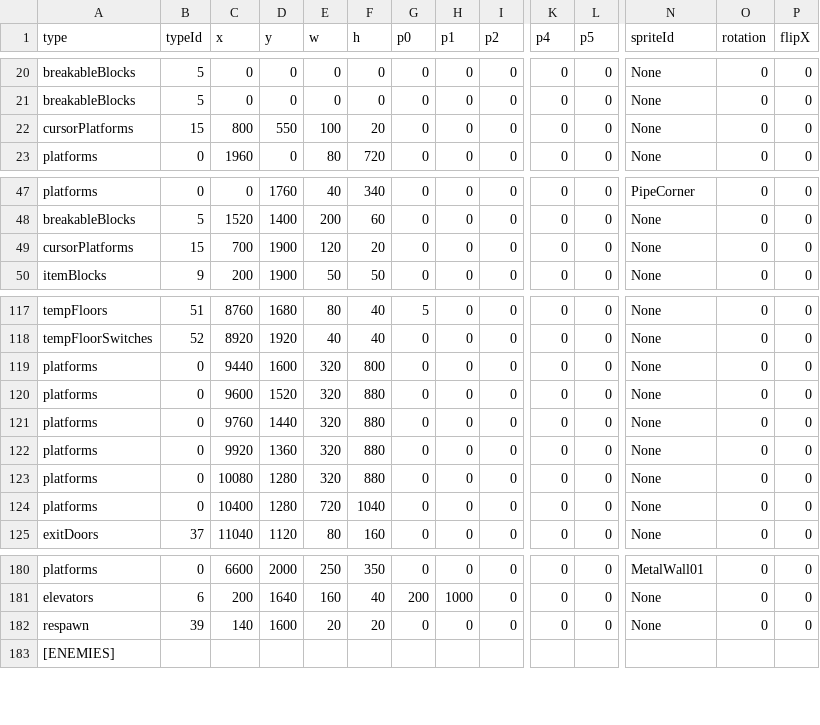
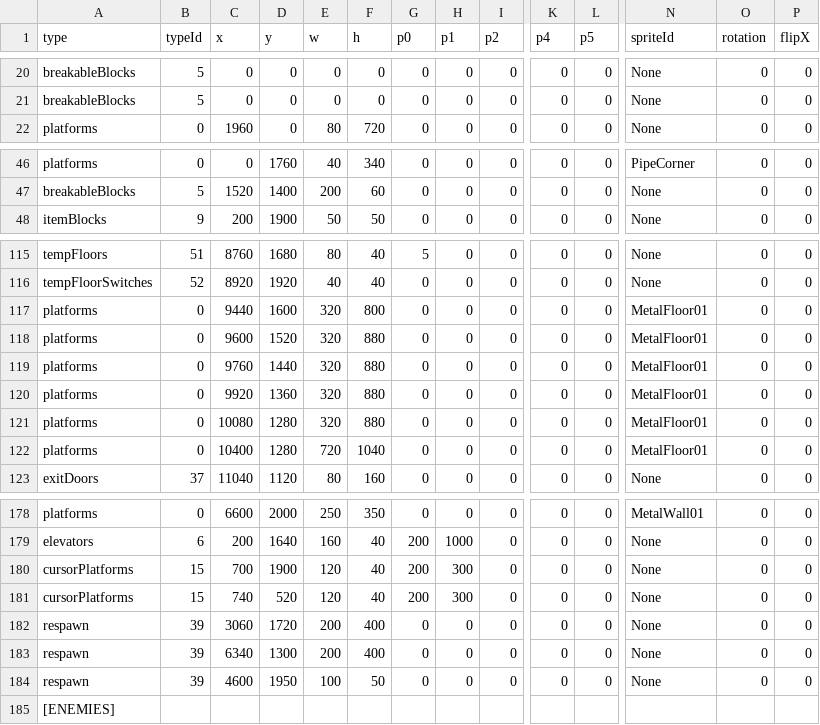
Before and after one commit to tahayuu/2Dgame_1_new, a CSV file: 2Dgame_1/data/stages/stage_edit_3.csv, drawn as a sheet; only a part is shown, gaps mark what is left out; removed rows and columns are numbered as before the commit, all else as after; rows hold the shown columns only; the diff names each change by its address in the sheet, - before the commit and + after, or states it on an @@ line.

```diff
--- a/2Dgame_1/data/stages/stage_edit_3.csv
+++ b/2Dgame_1/data/stages/stage_edit_3.csv
-row 22: cursorPlatforms | 15 | 800 | 550 | 100 | 20 | 0 | 0 | 0 | 0 | 0 | None | 0 | 0
-row 49: cursorPlatforms | 15 | 700 | 1900 | 120 | 20 | 0 | 0 | 0 | 0 | 0 | None | 0 | 0
-N117:N122 (spriteId): None
+N117:N122 (spriteId): MetalFloor01
+row 180: cursorPlatforms | 15 | 700 | 1900 | 120 | 40 | 200 | 300 | 0 | 0 | 0 | None | 0 | 0
+row 181: cursorPlatforms | 15 | 740 | 520 | 120 | 40 | 200 | 300 | 0 | 0 | 0 | None | 0 | 0
-C182 (x): 140
+C182 (x): 3060
-D182 (y): 1600
+D182 (y): 1720
-E182 (w): 20
+E182 (w): 200
-F182 (h): 20
+F182 (h): 400
+row 183: respawn | 39 | 6340 | 1300 | 200 | 400 | 0 | 0 | 0 | 0 | 0 | None | 0 | 0
+row 184: respawn | 39 | 4600 | 1950 | 100 | 50 | 0 | 0 | 0 | 0 | 0 | None | 0 | 0
```
Also changed, not shown: 2Dgame_1/data/stages/stage_edit_2.csv, 21 other files.
